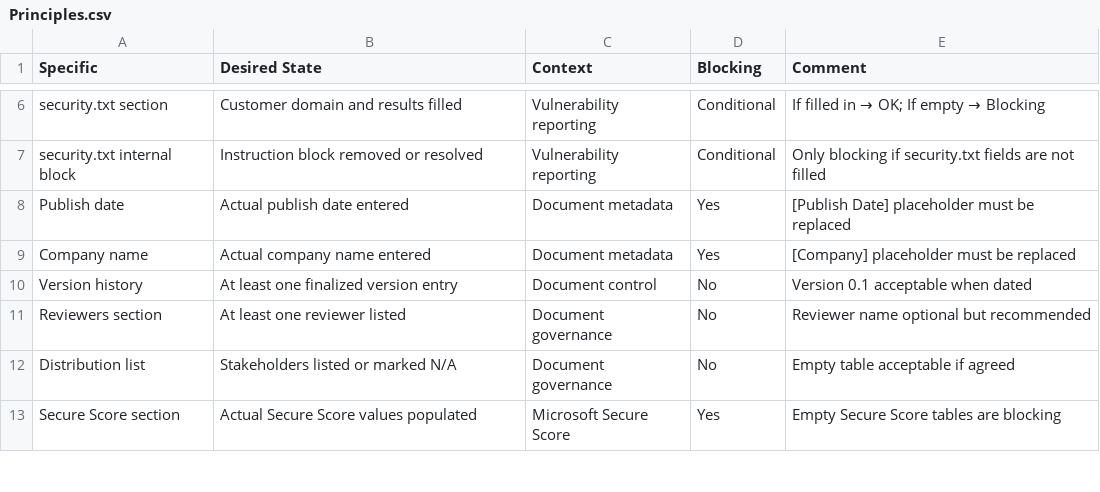
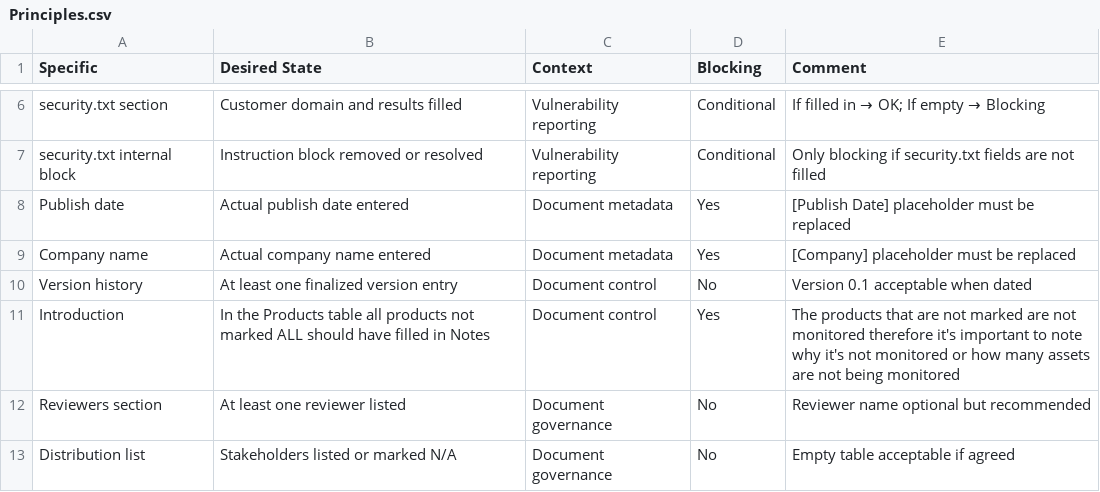
Before and after one commit to Koosjuh/TeamPurple, a CSV file: A.I/TVM Quality Check/Principles.csv, drawn as a sheet; only a part is shown, gaps mark what is left out; the shorter side is filled out with more unchanged rows; the diff names each change by its address in the sheet, - before the commit and + after, or states it on an @@ line.

Commit message:
Update Principles.csv with new requirements
Added introduction and updated requirements for several sections.

```diff
--- a/A.I/TVM Quality Check/Principles.csv
+++ b/A.I/TVM Quality Check/Principles.csv
+row 11: Introduction | In the Products table all products not marked ALL should have filled in Notes | Document control | Yes | The products that are not marked are not monitored therefore it's important to note why it's not monitored or how many assets are not being monitored
```
